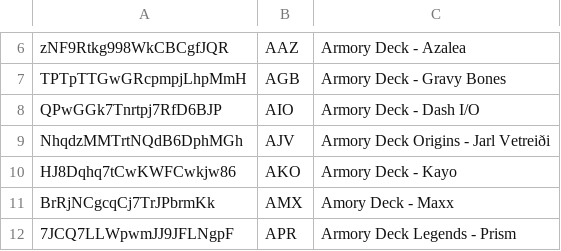
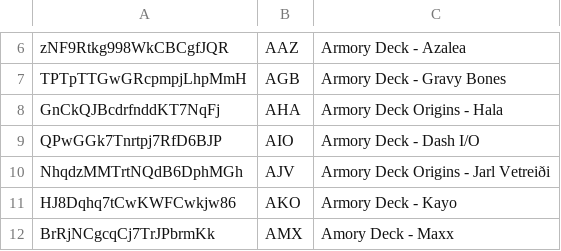
Before and after one commit to oliger/flesh-and-blood-cards, a CSV file: csvs/english/set.csv, drawn as a sheet; only a part is shown, gaps mark what is left out; the shorter side is filled out with more unchanged rows; the diff names each change by its address in the sheet, - before the commit and + after, or states it on an @@ line.

Commit message:
- Added card data for Rage Baiters, Creep, Horrors of the Past, and `Hala, Bladesaint of the Vow` - Added printing data for AAC006, AAC009, AAC022, and AHA001 - Added Sharpen keyword - Added set data for AHA

```diff
--- a/csvs/english/set.csv
+++ b/csvs/english/set.csv
+row 8: GnCkQJBcdrfnddKT7NqFj | AHA | Armory Deck Origins - Hala
```
Also changed, not shown: csvs/english/keyword.csv, csvs/english/set-printing.csv, 7 other files.
